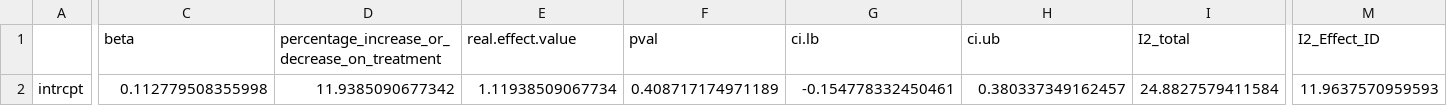
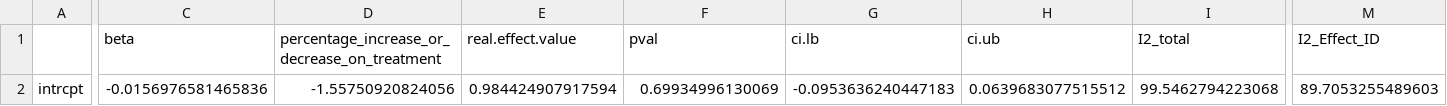
Before and after one commit to NinaSchaefer/Australia_Metaanalysis, a CSV file: output/summ_simple.csv, drawn as a sheet; only a part is shown, gaps mark what is left out; the diff covers the shown part only; the diff names each change by its address in the sheet, - before the commit and + after, or states it on an @@ line.

```diff
--- a/output/summ_simple.csv
+++ b/output/summ_simple.csv
-C2 (beta): 0.112779508355998
+C2 (beta): -0.0156976581465836
-D2: 11.9385090677342
+D2: -1.55750920824056
-E2 (real.effect.value): 1.11938509067734
+E2 (real.effect.value): 0.984424907917594
-F2 (pval): 0.408717174971189
+F2 (pval): 0.69934996130069
-G2 (ci.lb): -0.154778332450461
+G2 (ci.lb): -0.0953636240447183
-H2 (ci.ub): 0.380337349162457
+H2 (ci.ub): 0.0639683077515512
-I2 (I2_total): 24.8827579411584
+I2 (I2_total): 99.5462794223068
-M2 (I2_Effect_ID): 11.9637570959593
+M2 (I2_Effect_ID): 89.7053255489603
```
Also changed, not shown: 6 edited cells elsewhere in this file, 3 other files.
